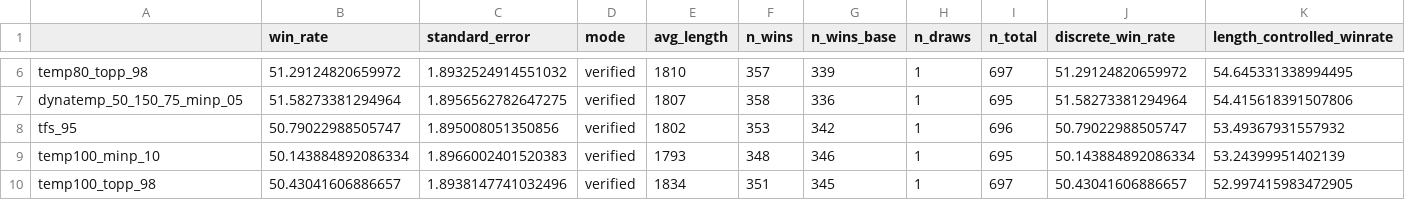
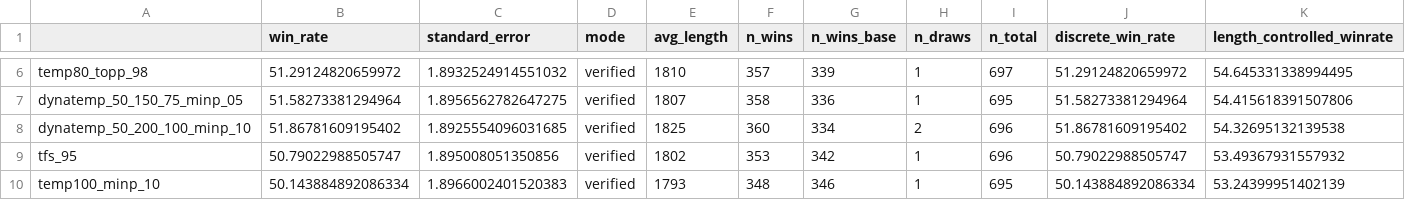
Before and after one commit to IlyaGusev/quest, a CSV file: results/dynatemp_100_250_100_minp_10/alpaca_eval_cot_gpt4_turbo_fn/leaderboard.csv, drawn as a sheet; only a part is shown, gaps mark what is left out; the shorter side is filled out with more unchanged rows; the diff names each change by its address in the sheet, - before the commit and + after, or states it on an @@ line.

```diff
--- a/results/dynatemp_100_250_100_minp_10/alpaca_eval_cot_gpt4_turbo_fn/leaderboard.csv
+++ b/results/dynatemp_100_250_100_minp_10/alpaca_eval_cot_gpt4_turbo_fn/leaderboard.csv
+row 8: dynatemp_50_200_100_minp_10 | 51.86781609195402 | 1.8925554096031685 | verified | 1825 | 360 | 334 | 2 | 696 | 51.86781609195402 | 54.32695132139538
```
Also changed, not shown: results/dynatemp_50_150_100/alpaca_eval_cot_gpt4_turbo_fn/leaderboard.csv, results/dynatemp_50_150_75_minp_05/alpaca_eval_cot_gpt4_turbo_fn/leaderboard.csv, 35 other files.
